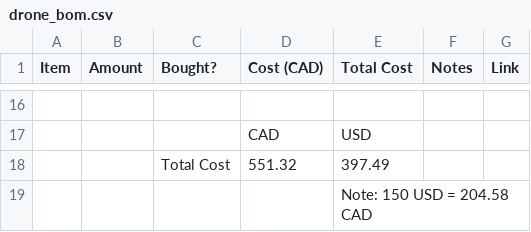
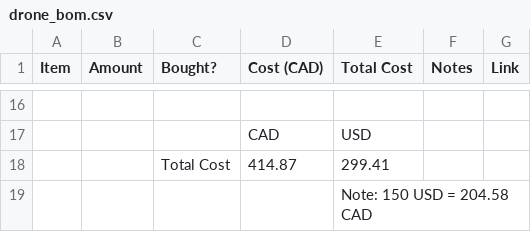
Before and after one commit to AayanShaikh007/drone, a CSV file: drone_bom.csv, drawn as a sheet; only a part is shown, gaps mark what is left out; removed rows and columns are numbered as before the commit, all else as after; the diff names each change by its address in the sheet, - before the commit and + after, or states it on an @@ line.

Commit message:
Update drone_bom.csv

```diff
--- a/drone_bom.csv
+++ b/drone_bom.csv
-row 18:  |  | Total Cost | 551.32 | 397.49
+row 18:  |  | Total Cost | 414.87 | 299.41
```
